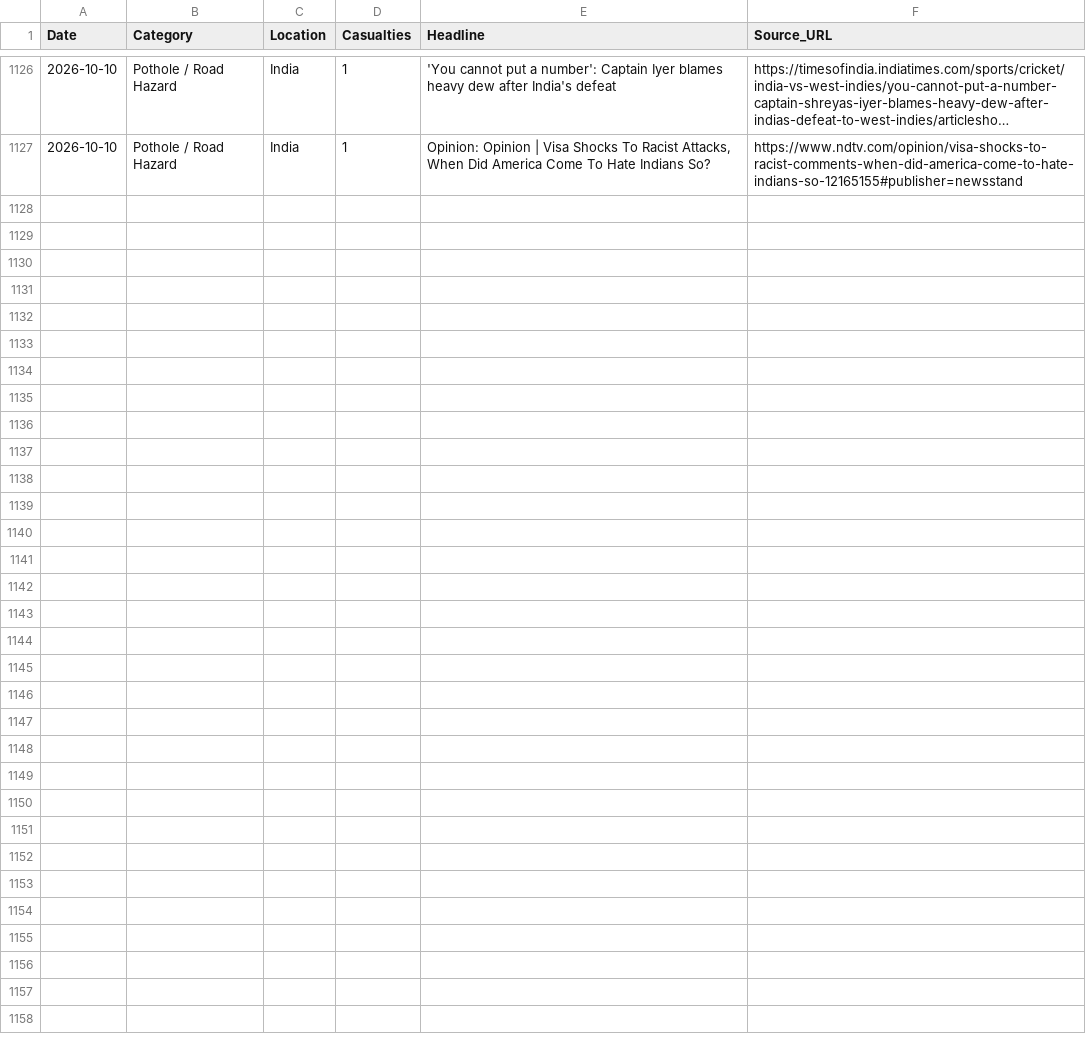
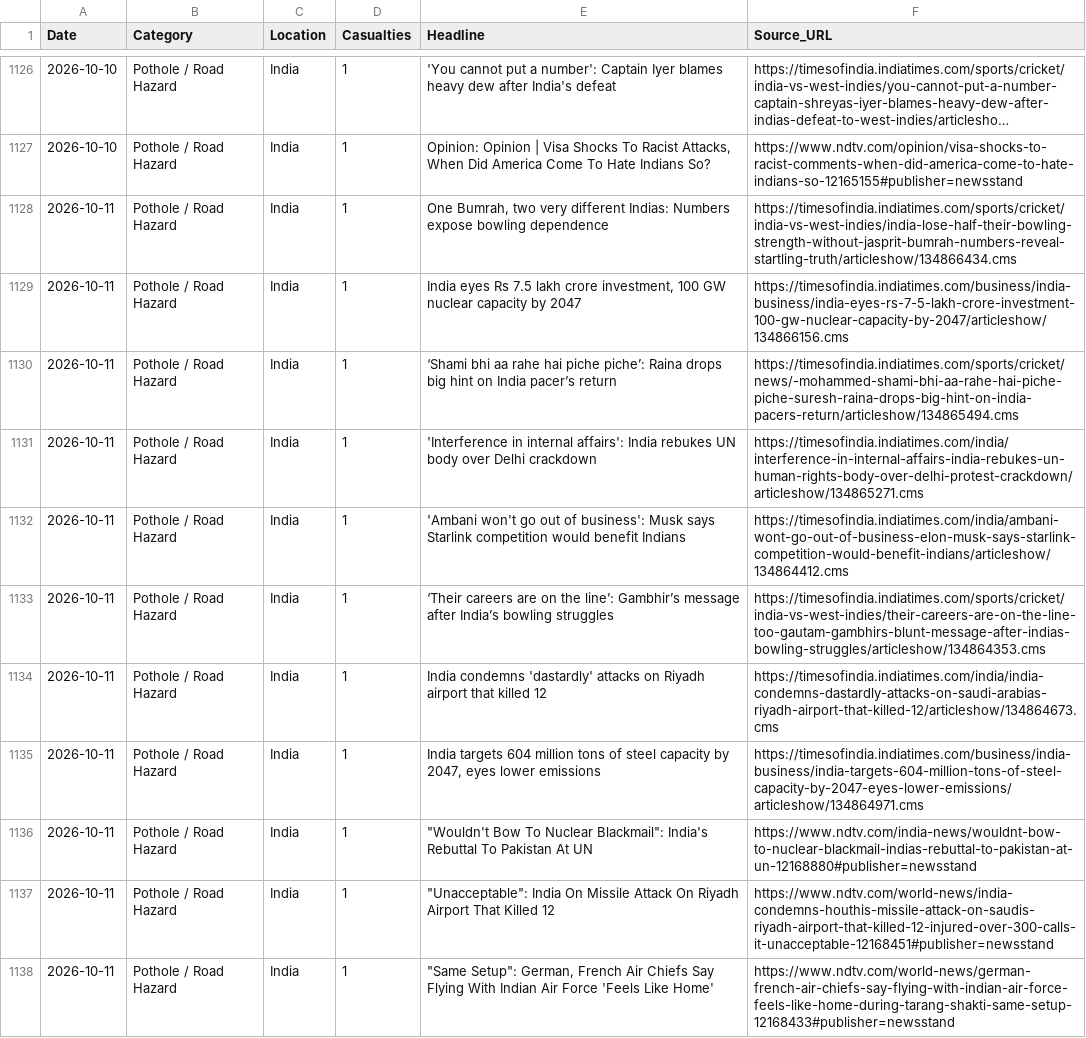
Before and after one commit to SonuK29/accountability-tracker., a CSV file: data.csv, drawn as a sheet; only a part is shown, gaps mark what is left out; long unchanged cells end in ….

```diff
--- a/data.csv
+++ b/data.csv
@@ -1127 +1127,12 @@ Date,Category,Location,Casualties,Headline,Source_URL
 2026-10-10,Pothole / Road Hazard,India,1,"Opinion: Opinion | Visa Shocks To Racist Attacks, When Did America Come To Hate Indians So?",https://www.ndtv.com/opinion/visa-shocks-to-racist-comments-when-did-america-come-to-hate-indians-so-12165155#publisher=newsstand
+2026-10-11,Pothole / Road Hazard,India,1,"One Bumrah, two very different Indias: Numbers expose bowling dependence",https://timesofindia.indiatimes.com/sports/cricket/india-vs-west-indies/india-lose-half-their-bowling-strength-without-jasprit-bumrah-numbers-reveal-startling-truth/articleshow/134866434.cms
+2026-10-11,Pothole / Road Hazard,India,1,"India eyes Rs 7.5 lakh crore investment, 100 GW nuclear capacity by 2047",https://timesofindia.indiatimes.com/business/india-business/india-eyes-rs-7-5-lakh-crore-investment-100-gw-nuclear-capacity-by-2047/articleshow/134866156.cms
+2026-10-11,Pothole / Road Hazard,India,1,‘Shami bhi aa rahe hai piche piche’: Raina drops big hint on India pacer’s return,https://timesofindia.indiatimes.com/sports/cricket/news/-mohammed-shami-bhi-aa-rahe-hai-piche-piche-suresh-raina-drops-big-hint-on-india-pacers-return/articleshow/134865494.cms
+2026-10-11,Pothole / Road Hazard,India,1,'Interference in internal affairs': India rebukes UN body over Delhi crackdown,https://timesofindia.indiatimes.com/india/interference-in-internal-affairs-india-rebukes-un-human-rights-body-over-delhi-protest-crackdown/articleshow/134865271.cms
+2026-10-11,Pothole / Road Hazard,India,1,'Ambani won't go out of business': Musk says Starlink competition would benefit Indians,https://timesofindia.indiatimes.com/india/ambani-wont-go-out-of-business-elon-musk-says-starlink-competition-would-benefit-indians/articleshow/134864412.cms
+2026-10-11,Pothole / Road Hazard,India,1,‘Their careers are on the line’: Gambhir’s message after India’s bowling struggles,https://timesofindia.indiatimes.com/sports/cricket/india-vs-west-indies/their-careers-are-on-the-line-too-gautam-gambhirs-blunt-message-after-indias-bowling-struggles/articleshow/134864353.cms
+2026-10-11,Pothole / Road Hazard,India,1,India condemns 'dastardly' attacks on Riyadh airport that killed 12,https://timesofindia.indiatimes.com/india/india-condemns-dastardly-attacks-on-saudi-arabias-riyadh-airport-that-killed-12/articleshow/134864673.cms
+2026-10-11,Pothole / Road Hazard,India,1,"India targets 604 million tons of steel capacity by 2047, eyes lower emissions",https://timesofindia.indiatimes.com/business/india-business/india-targets-604-million-tons-of-steel-capacity-by-2047-eyes-lower-emissions/articleshow/134864971.cms
+2026-10-11,Pothole / Road Hazard,India,1,"""Wouldn't Bow To Nuclear Blackmail"": India's Rebuttal To Pakistan At UN",https://www.ndtv.com/india-news/wouldnt-bow-to-nuclear-blackmail-indias-rebuttal-to-pakistan-at-un-12168880#publisher=newsstand
+2026-10-11,Pothole / Road Hazard,India,1,"""Unacceptable"": India On Missile Attack On Riyadh Airport That Killed 12",https://www.ndtv.com/world-news/india-condemns-houthis-missile-attack-on-saudis-riyadh-airport-that-killed-12-injured-over-300-calls-it-unacceptable-12168451#publisher=newsstand
+2026-10-11,Pothole / Road Hazard,India,1,"""Same Setup"": German, French Air Chiefs Say Flying With Indian Air Force 'Feels Like Home'",https://www.ndtv.com/world-news/german-french-air-chiefs-say-flying-with-indian-air-force-feels-like-home-during-tarang-shakti-same-setup-12168433#publisher=newsstand
```
